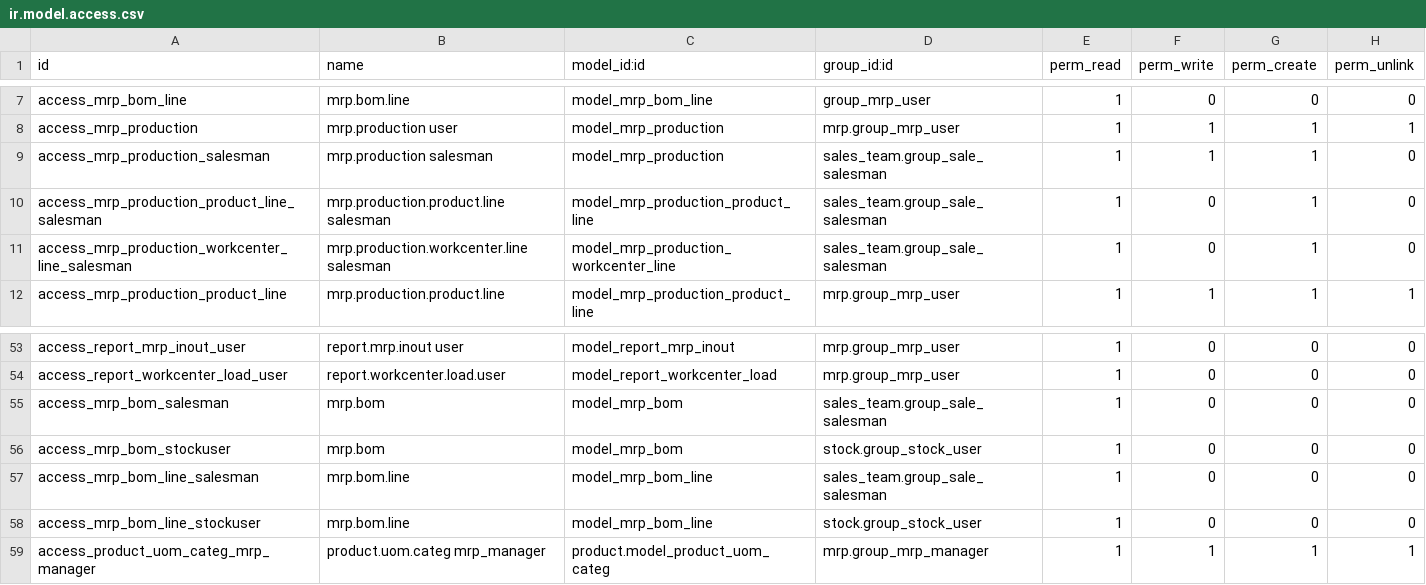
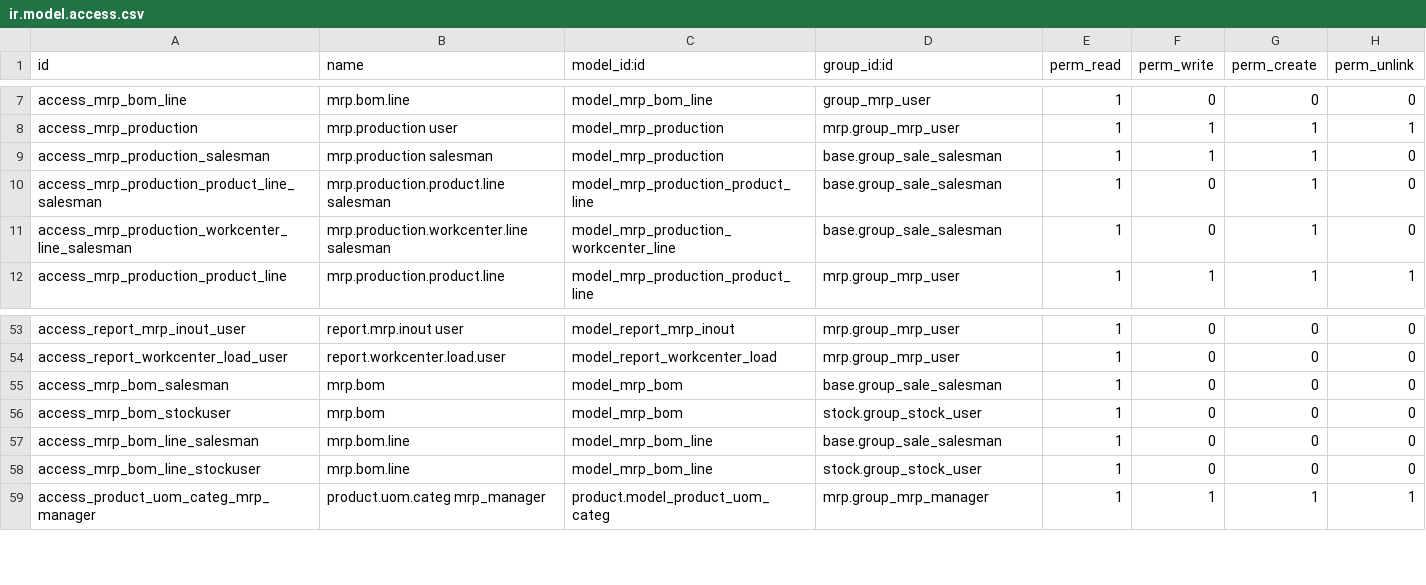
Before and after one commit to pchoanganh/mrp, a CSV file: mrp/security/ir.model.access.csv, drawn as a sheet; only a part is shown, gaps mark what is left out.

```diff
--- a/mrp/security/ir.model.access.csv
+++ b/mrp/security/ir.model.access.csv
@@ -8,5 +8,5 @@ access_mrp_bom_line,mrp.bom.line,model_mrp_bom_line,group_mrp_user,1,0,0,0
 access_mrp_production,mrp.production user,model_mrp_production,mrp.group_mrp_user,1,1,1,1
-access_mrp_production_salesman,mrp.production salesman,model_mrp_production,sales_team.group_sale_salesman,1,1,1,0
-access_mrp_production_product_line_salesman,mrp.production.product.line salesman,model_mrp_production_product_line,sales_team.group_sale_salesman,1,0,1,0
-access_mrp_production_workcenter_line_salesman,mrp.production.workcenter.line salesman,model_mrp_production_workcenter_line,sales_team.group_sale_salesman,1,0,1,0
+access_mrp_production_salesman,mrp.production salesman,model_mrp_production,base.group_sale_salesman,1,1,1,0
+access_mrp_production_product_line_salesman,mrp.production.product.line salesman,model_mrp_production_product_line,base.group_sale_salesman,1,0,1,0
+access_mrp_production_workcenter_line_salesman,mrp.production.workcenter.line salesman,model_mrp_production_workcenter_line,base.group_sale_salesman,1,0,1,0
 access_mrp_production_product_line,mrp.production.product.line,model_mrp_production_product_line,mrp.group_mrp_user,1,1,1,1
@@ -54,5 +54,5 @@ access_report_mrp_inout_user,report.mrp.inout user,model_report_mrp_inout,mrp.gr
 access_report_workcenter_load_user,report.workcenter.load.user,model_report_workcenter_load,mrp.group_mrp_user,1,0,0,0
-access_mrp_bom_salesman,mrp.bom,model_mrp_bom,sales_team.group_sale_salesman,1,0,0,0
+access_mrp_bom_salesman,mrp.bom,model_mrp_bom,base.group_sale_salesman,1,0,0,0
 access_mrp_bom_stockuser,mrp.bom,model_mrp_bom,stock.group_stock_user,1,0,0,0
-access_mrp_bom_line_salesman,mrp.bom.line,model_mrp_bom_line,sales_team.group_sale_salesman,1,0,0,0
+access_mrp_bom_line_salesman,mrp.bom.line,model_mrp_bom_line,base.group_sale_salesman,1,0,0,0
 access_mrp_bom_line_stockuser,mrp.bom.line,model_mrp_bom_line,stock.group_stock_user,1,0,0,0
```
Also changed, not shown: 24 other files.
